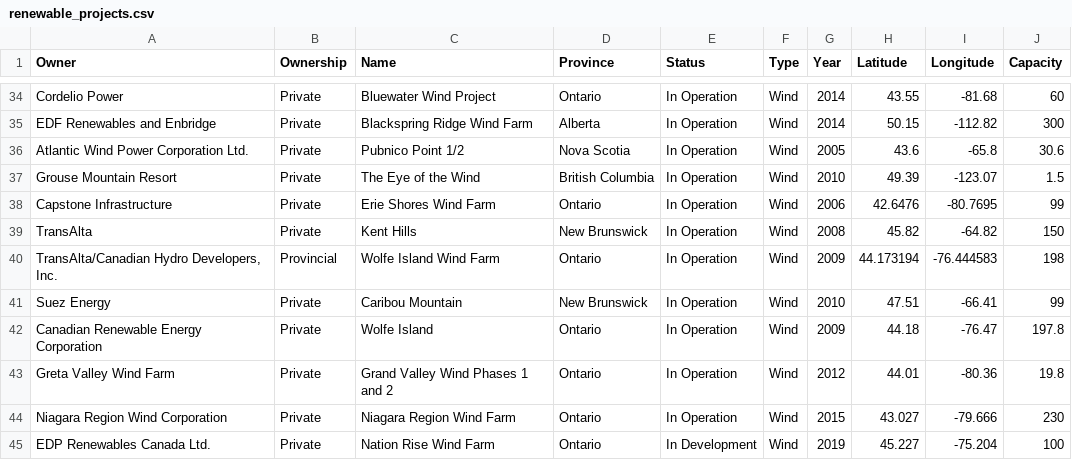
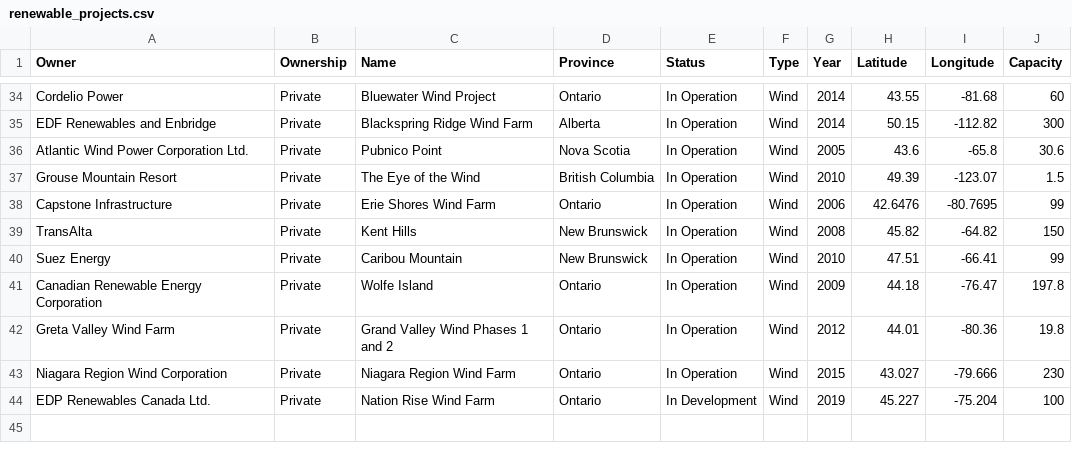
Before and after one commit to Alex-Lehmann/CAN-Renewables, a CSV file: data/renewable_projects.csv, drawn as a sheet; only a part is shown, gaps mark what is left out.

```diff
--- a/data/renewable_projects.csv
+++ b/data/renewable_projects.csv
@@ -35,3 +35,3 @@ Cordelio Power,Private,Bluewater Wind Project,Ontario,In Operation,Wind,2014,43.
 EDF Renewables and Enbridge,Private,Blackspring Ridge Wind Farm,Alberta,In Operation,Wind,2014,50.15,-112.82,300
-Atlantic Wind Power Corporation Ltd.,Private,Pubnico Point 1/2,Nova Scotia,In Operation,Wind,2005,43.6,-65.8,30.6
+Atlantic Wind Power Corporation Ltd.,Private,Pubnico Point,Nova Scotia,In Operation,Wind,2005,43.6,-65.8,30.6
 Grouse Mountain Resort,Private,The Eye of the Wind,British Columbia,In Operation,Wind,2010,49.39,-123.07,1.5
@@ -39,3 +39,2 @@ Capstone Infrastructure,Private,Erie Shores Wind Farm,Ontario,In Operation,Wind,
 TransAlta,Private,Kent Hills,New Brunswick,In Operation,Wind,2008,45.82,-64.82,150
-"TransAlta/Canadian Hydro Developers, Inc.",Provincial,Wolfe Island Wind Farm,Ontario,In Operation,Wind,2009,44.173194,-76.444583,198
 Suez Energy,Private,Caribou Mountain,New Brunswick,In Operation,Wind,2010,47.51,-66.41,99
```
Also changed, not shown: data/map_data.csv, 29 other files.
